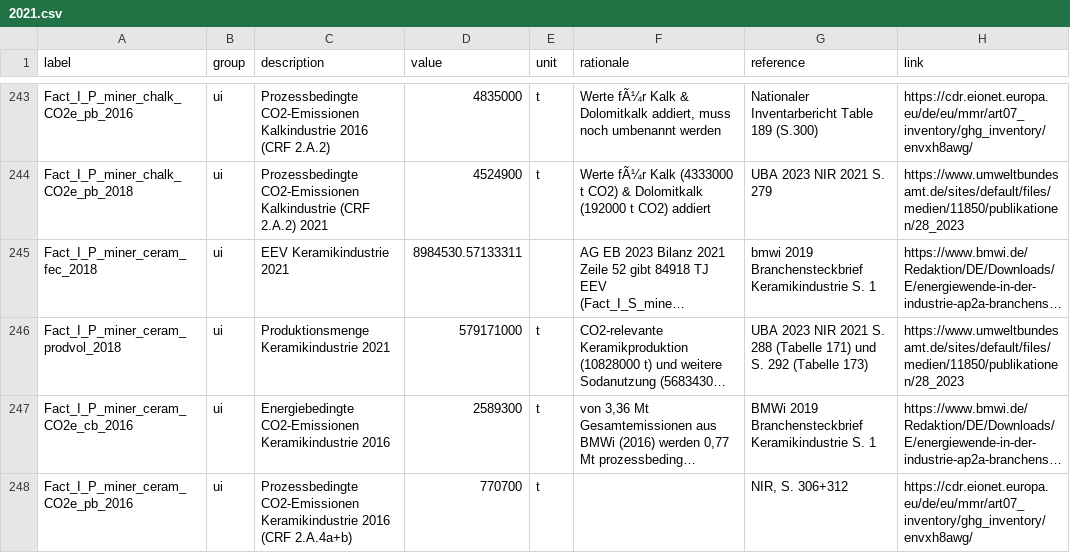
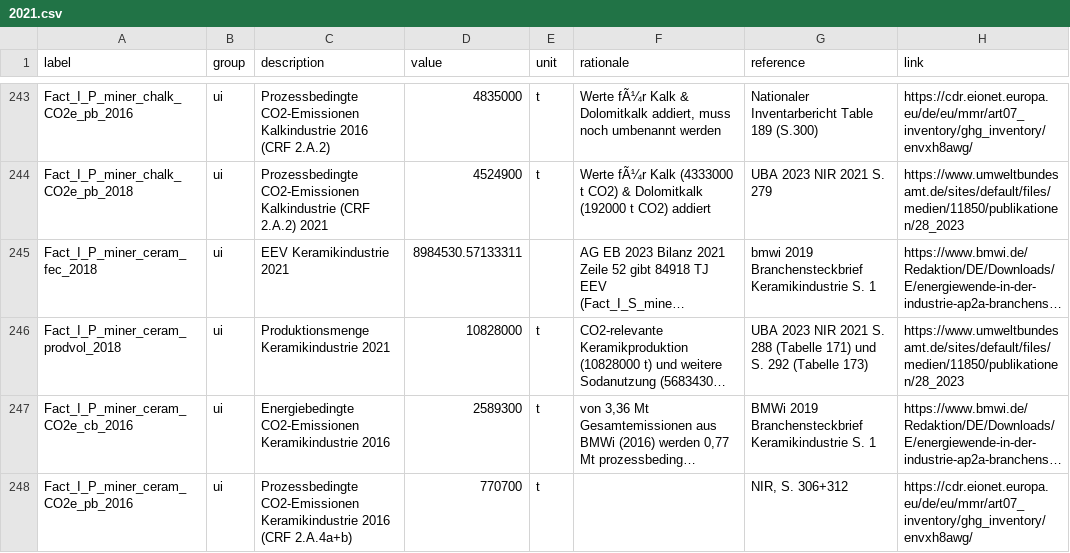
Before and after one commit to GermanZero-de/localzero-data-public, a CSV file: facts/2021.csv, drawn as a sheet; only a part is shown, gaps mark what is left out; long unchanged cells end in …; the diff names each change by its address in the sheet, - before the commit and + after, or states it on an @@ line.

Commit message:
Revert back to ceramic prodvol semantics as in 2018.

```diff
--- a/facts/2021.csv
+++ b/facts/2021.csv
-D246 (value): 579171000
+D246 (value): 10828000
```
